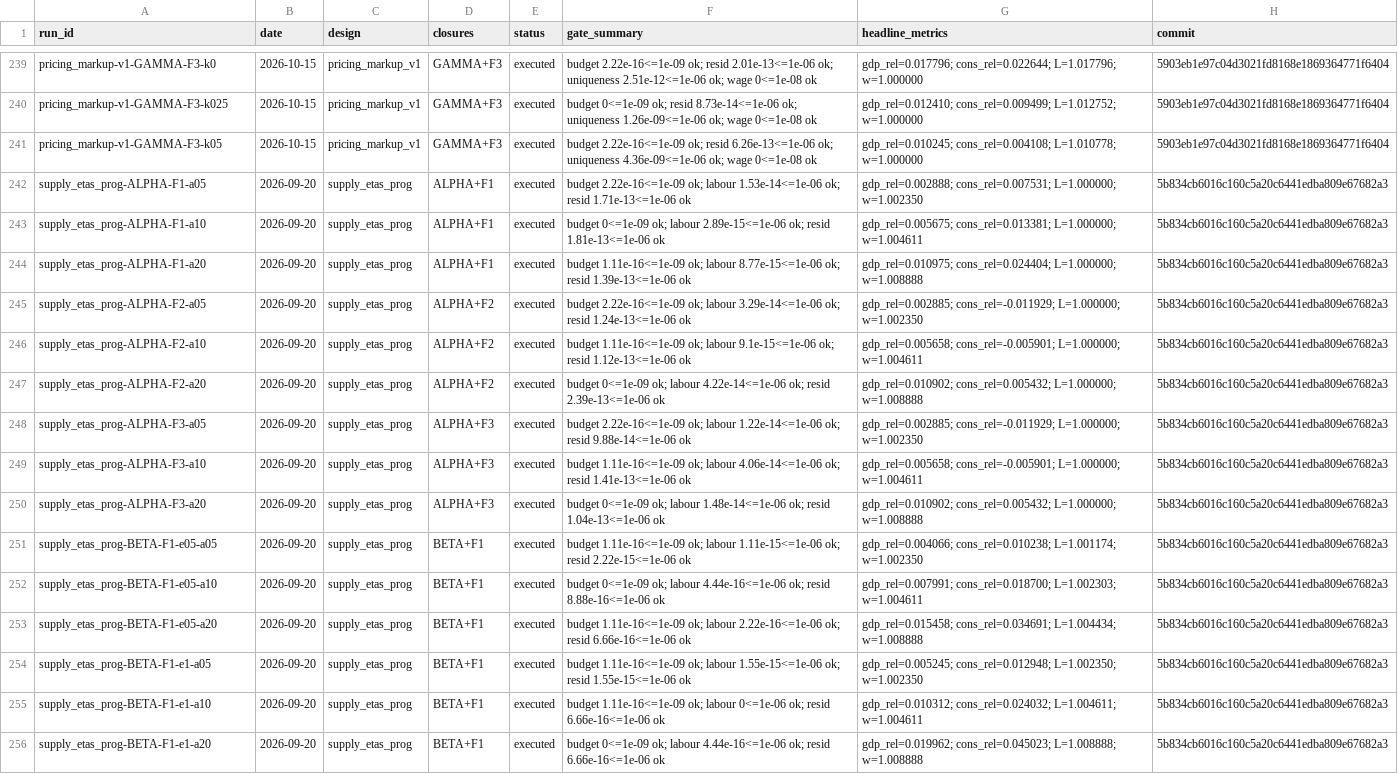
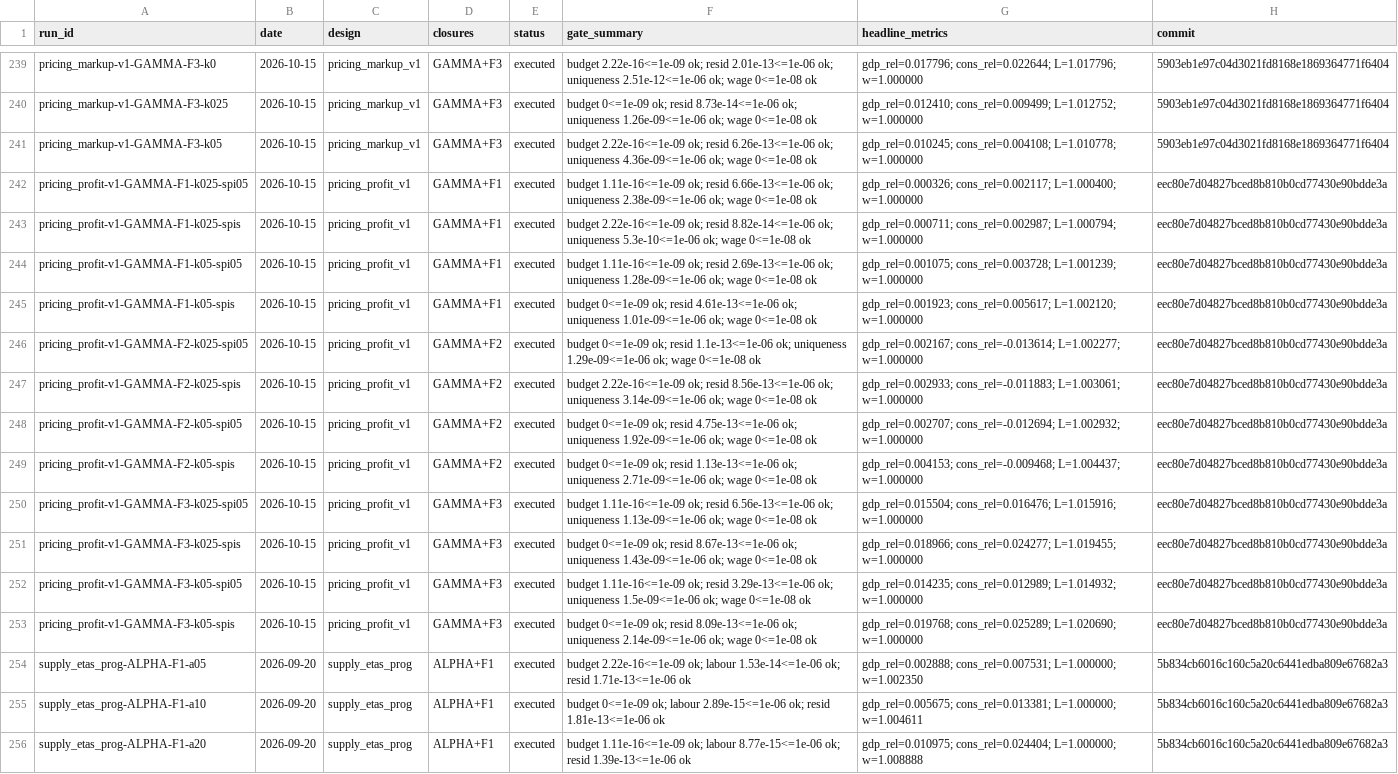
Before and after one commit to theplatters/CGEandLeontief, a CSV file: runs/index.csv, drawn as a sheet; only a part is shown, gaps mark what is left out; the shorter side is filled out with more unchanged rows; the diff names each change by its address in the sheet, - before the commit and + after, or states it on an @@ line.

```diff
--- a/runs/index.csv
+++ b/runs/index.csv
+row 242: pricing_profit-v1-GAMMA-F1-k025-spi05 | 2026-10-15 | pricing_profit_v1 | GAMMA+F1 | executed | budget 1.11e-16<=1e-09 ok; resid 6.66e-13<=1e-06 ok; uniqueness 2.38e-09<=1e-06 ok; wage 0<=1e-08 ok | gdp_rel=0.000326; cons_rel=0.002117; L=1.000400; w=1.000000 | eec80e7d04827bced8b810b0cd77430e90bdde3a
+row 243: pricing_profit-v1-GAMMA-F1-k025-spis | 2026-10-15 | pricing_profit_v1 | GAMMA+F1 | executed | budget 2.22e-16<=1e-09 ok; resid 8.82e-14<=1e-06 ok; uniqueness 5.3e-10<=1e-06 ok; wage 0<=1e-08 ok | gdp_rel=0.000711; cons_rel=0.002987; L=1.000794; w=1.000000 | eec80e7d04827bced8b810b0cd77430e90bdde3a
+row 244: pricing_profit-v1-GAMMA-F1-k05-spi05 | 2026-10-15 | pricing_profit_v1 | GAMMA+F1 | executed | budget 1.11e-16<=1e-09 ok; resid 2.69e-13<=1e-06 ok; uniqueness 1.28e-09<=1e-06 ok; wage 0<=1e-08 ok | gdp_rel=0.001075; cons_rel=0.003728; L=1.001239; w=1.000000 | eec80e7d04827bced8b810b0cd77430e90bdde3a
+row 245: pricing_profit-v1-GAMMA-F1-k05-spis | 2026-10-15 | pricing_profit_v1 | GAMMA+F1 | executed | budget 0<=1e-09 ok; resid 4.61e-13<=1e-06 ok; uniqueness 1.01e-09<=1e-06 ok; wage 0<=1e-08 ok | gdp_rel=0.001923; cons_rel=0.005617; L=1.002120; w=1.000000 | eec80e7d04827bced8b810b0cd77430e90bdde3a
+row 246: pricing_profit-v1-GAMMA-F2-k025-spi05 | 2026-10-15 | pricing_profit_v1 | GAMMA+F2 | executed | budget 0<=1e-09 ok; resid 1.1e-13<=1e-06 ok; uniqueness 1.29e-09<=1e-06 ok; wage 0<=1e-08 ok | gdp_rel=0.002167; cons_rel=-0.013614; L=1.002277; w=1.000000 | eec80e7d04827bced8b810b0cd77430e90bdde3a
+row 247: pricing_profit-v1-GAMMA-F2-k025-spis | 2026-10-15 | pricing_profit_v1 | GAMMA+F2 | executed | budget 2.22e-16<=1e-09 ok; resid 8.56e-13<=1e-06 ok; uniqueness 3.14e-09<=1e-06 ok; wage 0<=1e-08 ok | gdp_rel=0.002933; cons_rel=-0.011883; L=1.003061; w=1.000000 | eec80e7d04827bced8b810b0cd77430e90bdde3a
+row 248: pricing_profit-v1-GAMMA-F2-k05-spi05 | 2026-10-15 | pricing_profit_v1 | GAMMA+F2 | executed | budget 0<=1e-09 ok; resid 4.75e-13<=1e-06 ok; uniqueness 1.92e-09<=1e-06 ok; wage 0<=1e-08 ok | gdp_rel=0.002707; cons_rel=-0.012694; L=1.002932; w=1.000000 | eec80e7d04827bced8b810b0cd77430e90bdde3a
+row 249: pricing_profit-v1-GAMMA-F2-k05-spis | 2026-10-15 | pricing_profit_v1 | GAMMA+F2 | executed | budget 0<=1e-09 ok; resid 1.13e-13<=1e-06 ok; uniqueness 2.71e-09<=1e-06 ok; wage 0<=1e-08 ok | gdp_rel=0.004153; cons_rel=-0.009468; L=1.004437; w=1.000000 | eec80e7d04827bced8b810b0cd77430e90bdde3a
+row 250: pricing_profit-v1-GAMMA-F3-k025-spi05 | 2026-10-15 | pricing_profit_v1 | GAMMA+F3 | executed | budget 1.11e-16<=1e-09 ok; resid 6.56e-13<=1e-06 ok; uniqueness 1.13e-09<=1e-06 ok; wage 0<=1e-08 ok | gdp_rel=0.015504; cons_rel=0.016476; L=1.015916; w=1.000000 | eec80e7d04827bced8b810b0cd77430e90bdde3a
+row 251: pricing_profit-v1-GAMMA-F3-k025-spis | 2026-10-15 | pricing_profit_v1 | GAMMA+F3 | executed | budget 0<=1e-09 ok; resid 8.67e-13<=1e-06 ok; uniqueness 1.43e-09<=1e-06 ok; wage 0<=1e-08 ok | gdp_rel=0.018966; cons_rel=0.024277; L=1.019455; w=1.000000 | eec80e7d04827bced8b810b0cd77430e90bdde3a
+row 252: pricing_profit-v1-GAMMA-F3-k05-spi05 | 2026-10-15 | pricing_profit_v1 | GAMMA+F3 | executed | budget 1.11e-16<=1e-09 ok; resid 3.29e-13<=1e-06 ok; uniqueness 1.5e-09<=1e-06 ok; wage 0<=1e-08 ok | gdp_rel=0.014235; cons_rel=0.012989; L=1.014932; w=1.000000 | eec80e7d04827bced8b810b0cd77430e90bdde3a
+row 253: pricing_profit-v1-GAMMA-F3-k05-spis | 2026-10-15 | pricing_profit_v1 | GAMMA+F3 | executed | budget 0<=1e-09 ok; resid 8.09e-13<=1e-06 ok; uniqueness 2.14e-09<=1e-06 ok; wage 0<=1e-08 ok | gdp_rel=0.019768; cons_rel=0.025289; L=1.020690; w=1.000000 | eec80e7d04827bced8b810b0cd77430e90bdde3a
```
Also changed, not shown: registry/scenarios.csv, 13 other files.
